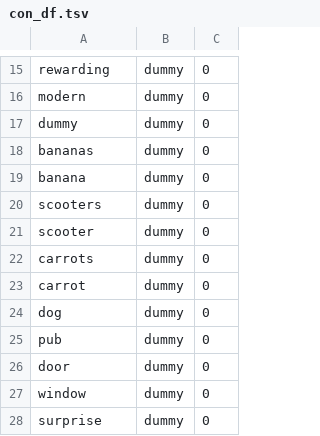
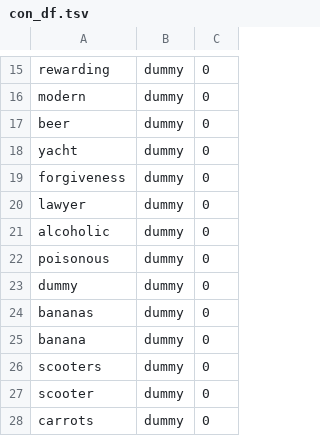
Before and after one commit to amitgajbhiye/biencoder_concept_property, a TSV file: data/evaluation_data/nn_analysis/con_df.tsv, drawn as a sheet; only a part is shown, gaps mark what is left out; the shorter side is filled out with more unchanged rows; the diff names each change by its address in the sheet, - before the commit and + after, or states it on an @@ line.

```diff
--- a/data/evaluation_data/nn_analysis/con_df.tsv
+++ b/data/evaluation_data/nn_analysis/con_df.tsv
+row 17: beer | dummy | 0
+row 18: yacht | dummy | 0
+row 19: forgiveness | dummy | 0
+row 20: lawyer | dummy | 0
+row 21: alcoholic | dummy | 0
+row 22: poisonous | dummy | 0
```
Also changed, not shown: 3 other files.
